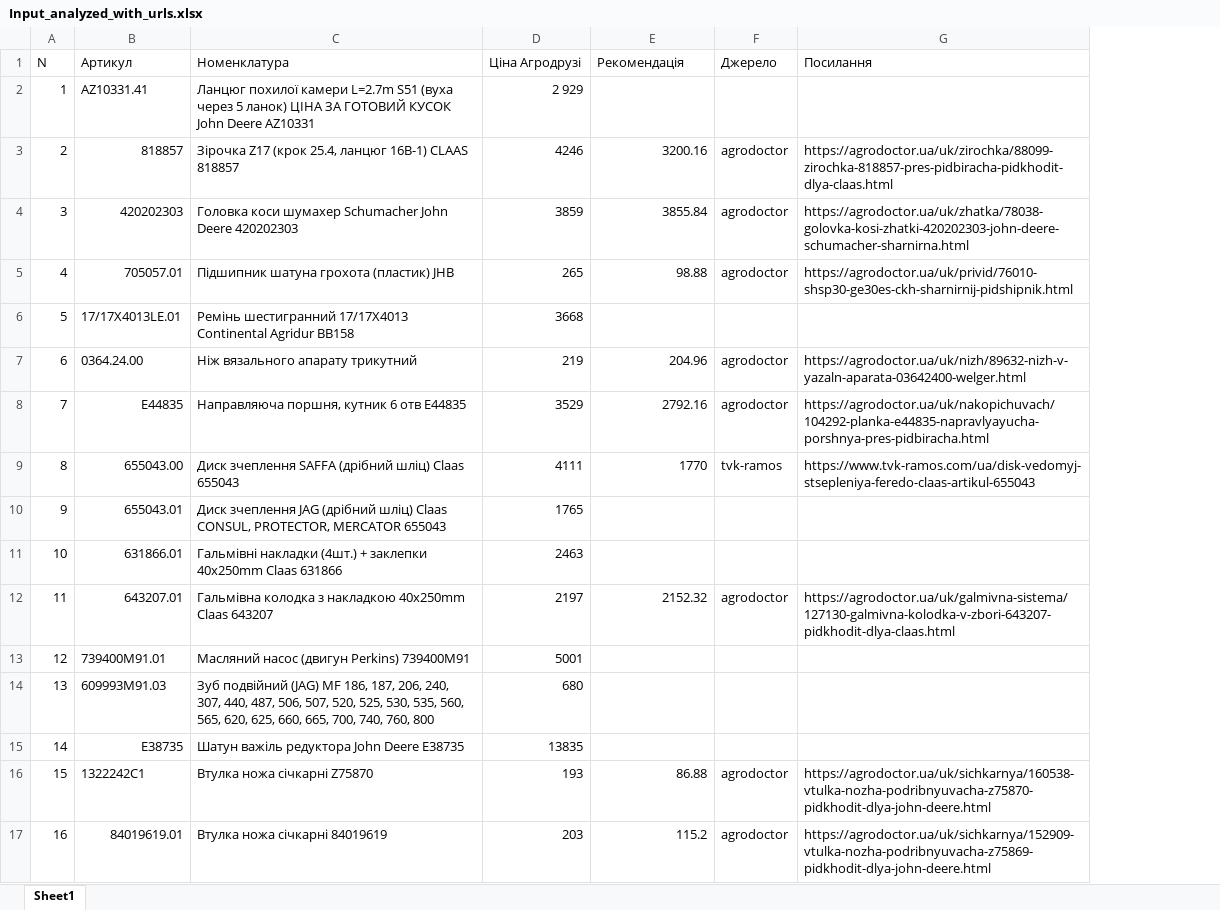
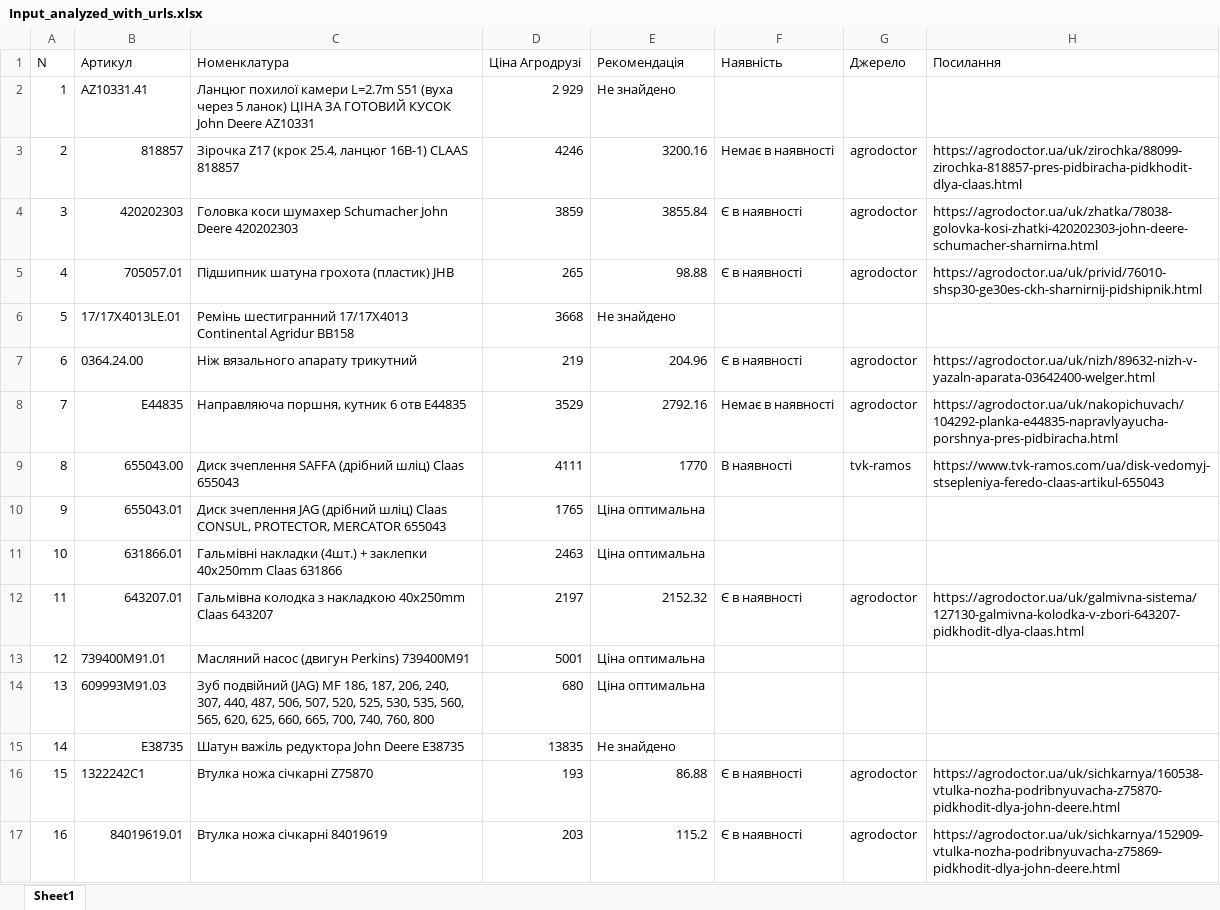
Before and after one commit to olexandrst/agroparser, an Excel workbook: Input_analyzed_with_urls.xlsx, sheet Sheet1, drawn as a sheet; only a part is shown; values as stored, in another font and other column widths than the file's, no cell formats; the diff covers the shown part only; the diff names each change by its address in the sheet, - before the commit and + after, or states it on an @@ line.

```diff
--- a/Input_analyzed_with_urls.xlsx (sheet Sheet1)
+++ b/Input_analyzed_with_urls.xlsx (sheet Sheet1)
+column F (Наявність), rows 3-17: Немає в наявності | Є в наявності | Є в наявності |  | Є в наявності | Немає в наявності | В наявності |  |  | Є в наявності |  |  |  | Є в наявності | Є в наявності
-E2 (Рекомендація): (empty)
+E2 (Рекомендація): Не знайдено
-E6 (Рекомендація): (empty)
+E6 (Рекомендація): Не знайдено
-E10:E11 (Рекомендація): (empty)
+E10:E11 (Рекомендація): Ціна оптимальна
-E13:E14 (Рекомендація): (empty)
+E13:E14 (Рекомендація): Ціна оптимальна
-E15 (Рекомендація): (empty)
+E15 (Рекомендація): Не знайдено
```
Also changed, not shown: 15 edited cells elsewhere in this sheet, cell formats, 2 other files.
